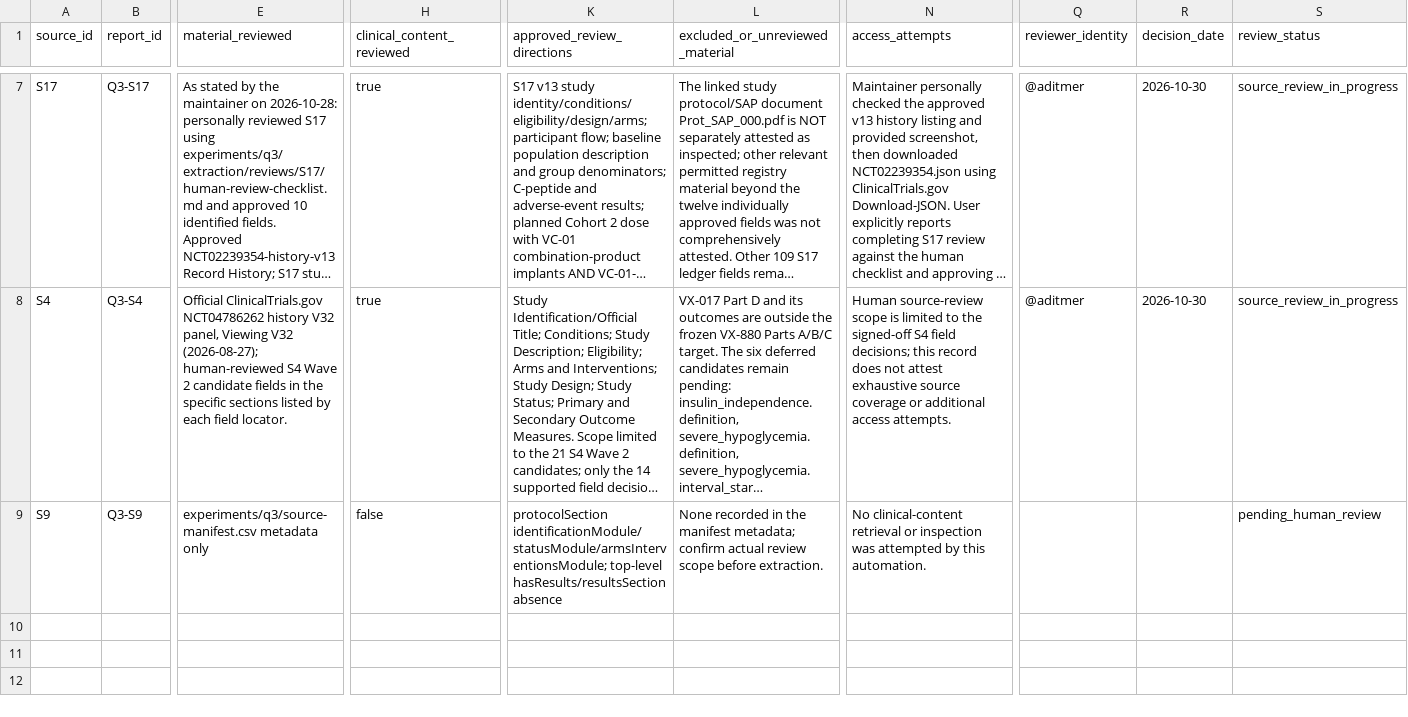
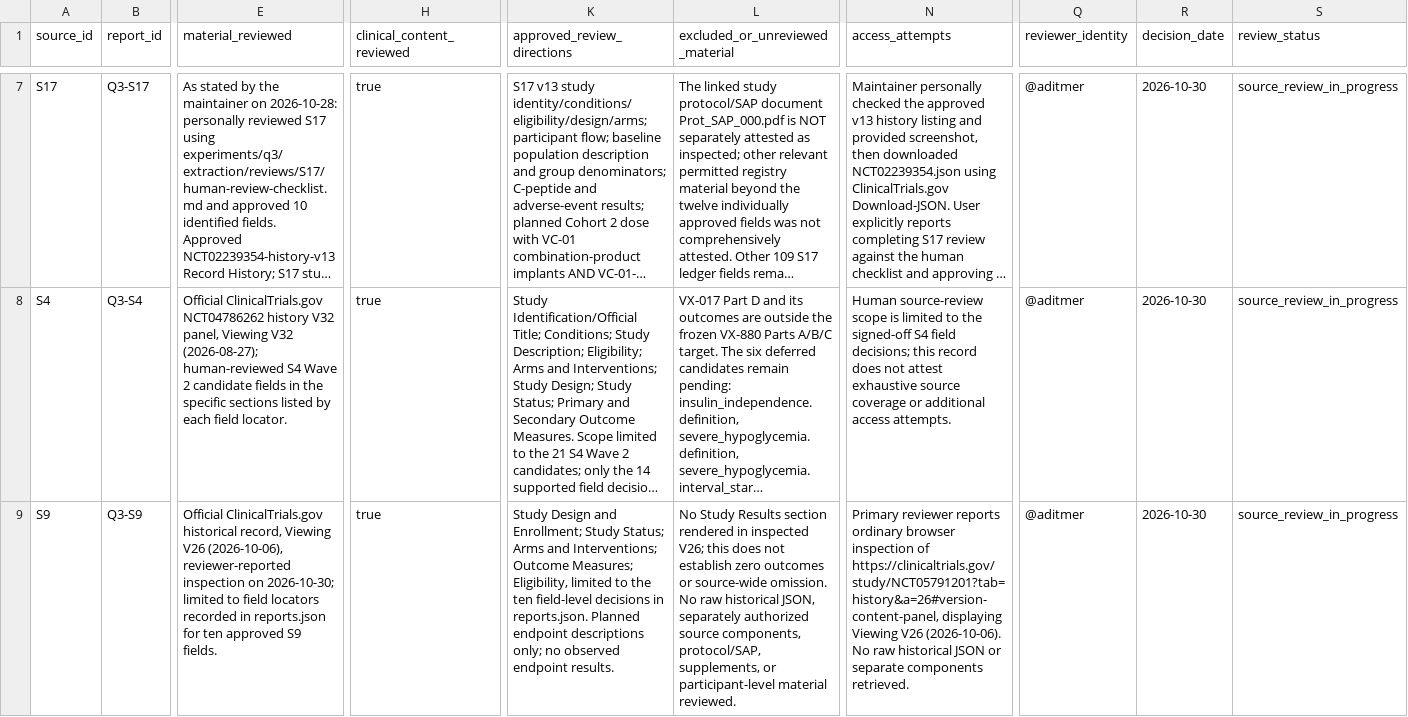
Before and after one commit to aditmer/type1-diabetes-cure-research, a CSV file: experiments/q3/extraction/source-review-log.csv, drawn as a sheet; only a part is shown, gaps mark what is left out; long unchanged cells end in …; the diff names each change by its address in the sheet, - before the commit and + after, or states it on an @@ line.

```diff
--- a/experiments/q3/extraction/source-review-log.csv
+++ b/experiments/q3/extraction/source-review-log.csv
-E9 (material_reviewed): experiments/q3/source-manifest.csv metadata only
+E9 (material_reviewed): Official ClinicalTrials.gov historical record, Viewing V26 (2026-10-06), reviewer-reported inspection on 2026-10-30; limited to field locators recorded in reports.json for ten approved S9 fields.
-H9 (clinical_content_reviewed): false
+H9 (clinical_content_reviewed): true
-K9 (approved_review_directions): protocolSection identificationModule/statusModule/armsInterventionsModule; top-level hasResults/resultsSection absence
+K9 (approved_review_directions): Study Design and Enrollment; Study Status; Arms and Interventions; Outcome Measures; Eligibility, limited to the ten field-level decisions in reports.json. Planned endpoint descriptions only; no observed endpoint results.
-L9 (excluded_or_unreviewed_material): None recorded in the manifest metadata; confirm actual review scope before extraction.
+L9 (excluded_or_unreviewed_material): No Study Results section rendered in inspected V26; this does not establish zero outcomes or source-wide omission. No raw historical JSON, separately authorized source components, protocol/SAP, supplements, or participant-level material reviewed.
-N9 (access_attempts): No clinical-content retrieval or inspection was attempted by this automation.
+N9 (access_attempts): Primary reviewer reports ordinary browser inspection of https://clinicaltrials.gov/study/NCT05791201?tab=history&a=26#version-content-panel, displaying Viewing V26 (2026-10-06). No raw historical JSON or separate components retrieved.
-Q9 (reviewer_identity): (empty)
+Q9 (reviewer_identity): @aditmer
-R9 (decision_date): (empty)
+R9 (decision_date): 2026-10-30
-S9 (review_status): pending_human_review
+S9 (review_status): source_review_in_progress
```
Also changed, not shown: 1 other file.
